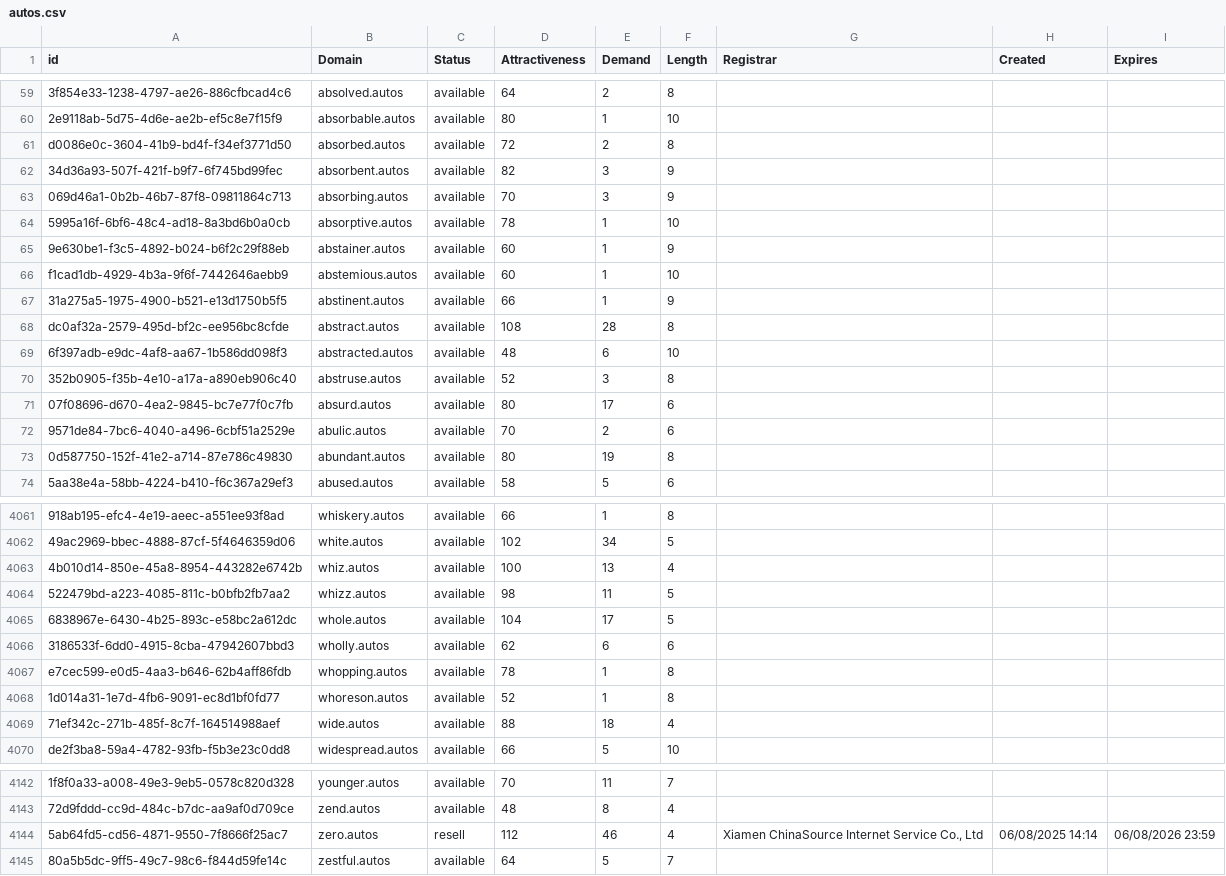
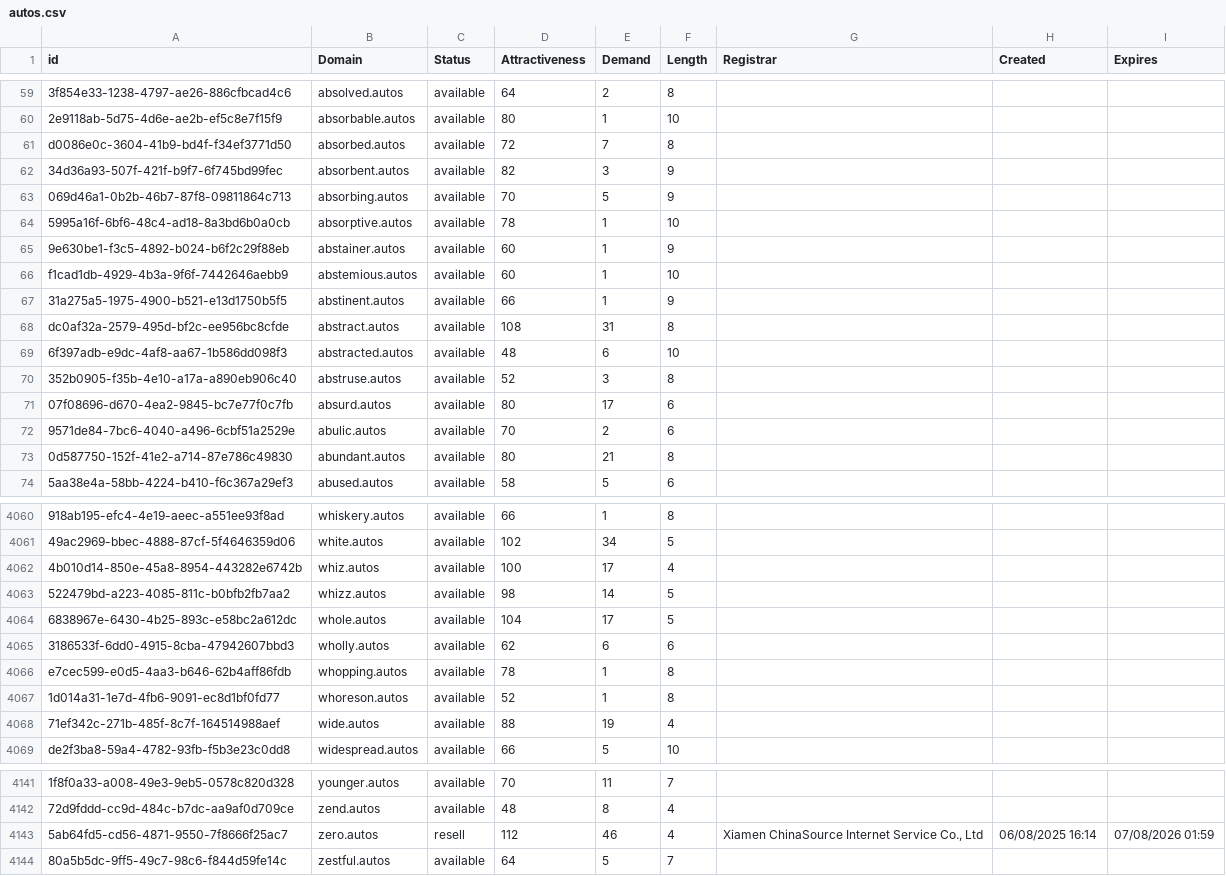
Before and after one commit to UniqueDomains/autos-oneword-domains, a CSV file: autos.csv, drawn as a sheet; only a part is shown, gaps mark what is left out; addresses are those after the commit; the diff covers the shown part only; the diff names each change by its address in the sheet, - before the commit and + after, or states it on an @@ line.

```diff
--- a/autos.csv
+++ b/autos.csv
-E61 (Demand): 2
+E61 (Demand): 7
-E63 (Demand): 3
+E63 (Demand): 5
-E68 (Demand): 28
+E68 (Demand): 31
-E73 (Demand): 19
+E73 (Demand): 21
-E4062 (Demand): 13
+E4062 (Demand): 17
-E4063 (Demand): 11
+E4063 (Demand): 14
-E4068 (Demand): 18
+E4068 (Demand): 19
-H4143 (Created): 06/08/2025 14:14
+H4143 (Created): 06/08/2025 16:14
-I4143 (Expires): 06/08/2026 23:59
+I4143 (Expires): 07/08/2026 01:59
```
Also changed, not shown: 1 removed row and 90 edited cells elsewhere in this file, 2 other files.
